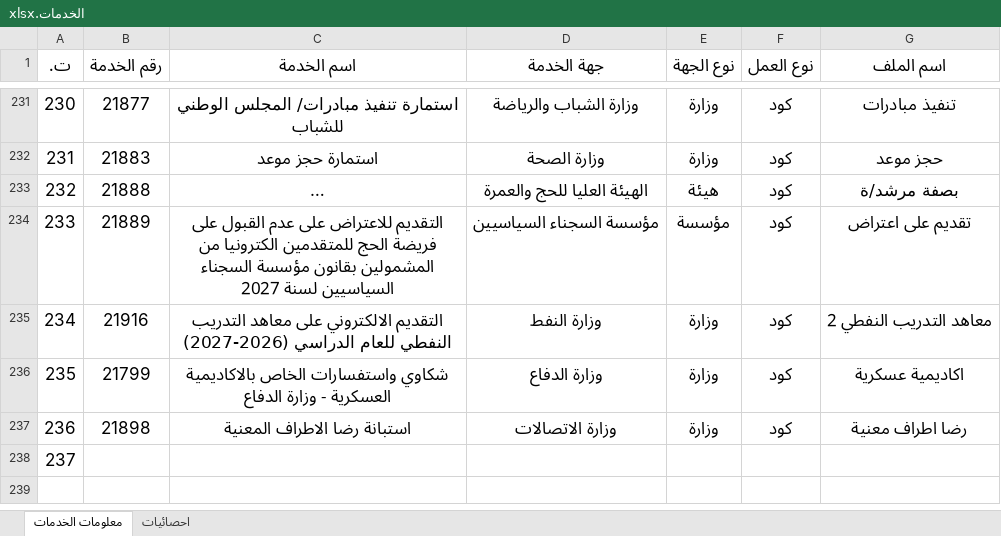
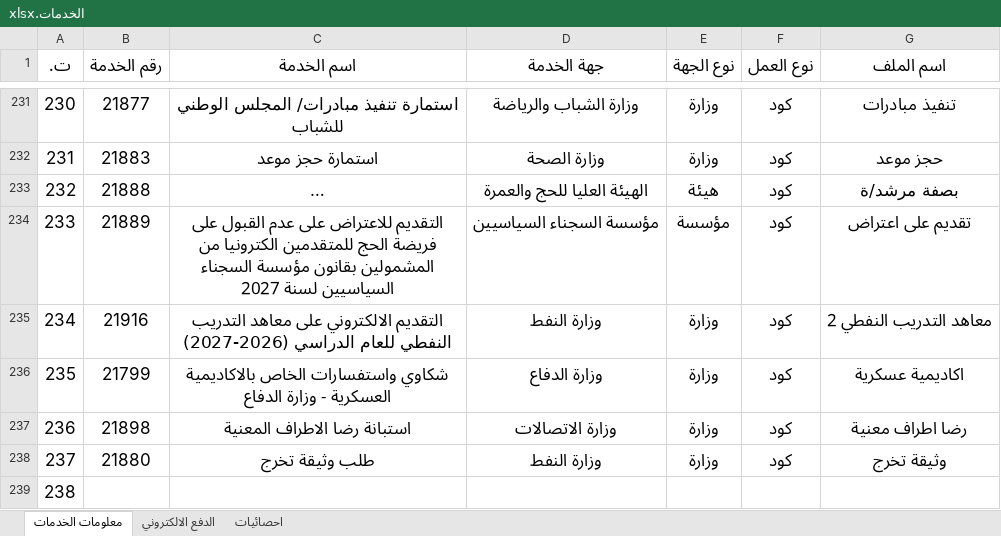
Before and after one commit to yousef99942/JavaScript-codes, an Excel workbook: الخدمات.xlsx, sheet معلومات الخدمات, drawn as a sheet; only a part is shown, gaps mark what is left out; long unchanged cells end in …; values as stored, in another font and other column widths than the file's, no borders; conditional formats and table styles not drawn; addresses are those after the commit; the diff names each change by its address in the sheet, - before the commit and + after, or states it on an @@ line.

```diff
--- a/الخدمات.xlsx (sheet معلومات الخدمات)
+++ b/الخدمات.xlsx (sheet معلومات الخدمات)
+sheet tab: الدفع الالكتروني
+row 238: 237 | 21880 | طلب وثيقة تخرج | وزارة النفط | وزارة | كود | وثيقة تخرج
@@ column A (ت.) renumbered from row 239 down @@
```
Also changed, not shown: sheet احصائيات, 41 other files.
